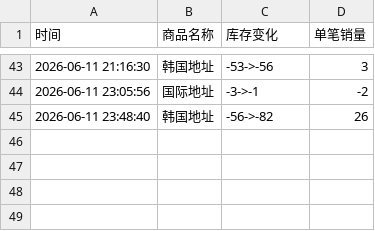
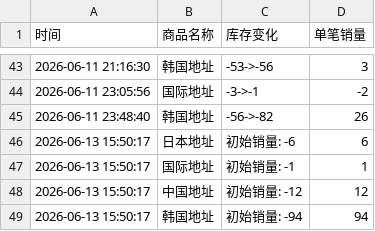
Before and after one commit to Juineii/riize_k40619, a CSV file: EUNSEOK手渡.csv, drawn as a sheet; only a part is shown, gaps mark what is left out; the diff names each change by its address in the sheet, - before the commit and + after, or states it on an @@ line.

Commit message:
自动更新数据 2026-06-13 15:51:17

```diff
--- a/EUNSEOK手渡.csv
+++ b/EUNSEOK手渡.csv
+row 46: 2026-06-13 15:50:17 | 日本地址 | 初始销量: -6 | 6
+row 47: 2026-06-13 15:50:17 | 国际地址 | 初始销量: -1 | 1
+row 48: 2026-06-13 15:50:17 | 中国地址 | 初始销量: -12 | 12
+row 49: 2026-06-13 15:50:17 | 韩国地址 | 初始销量: -94 | 94
```
